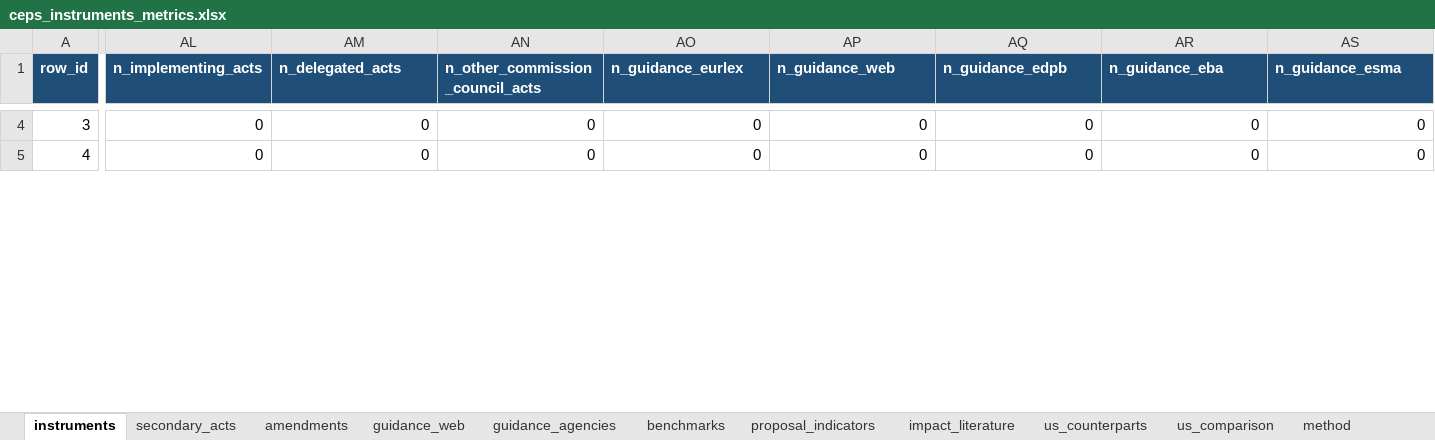
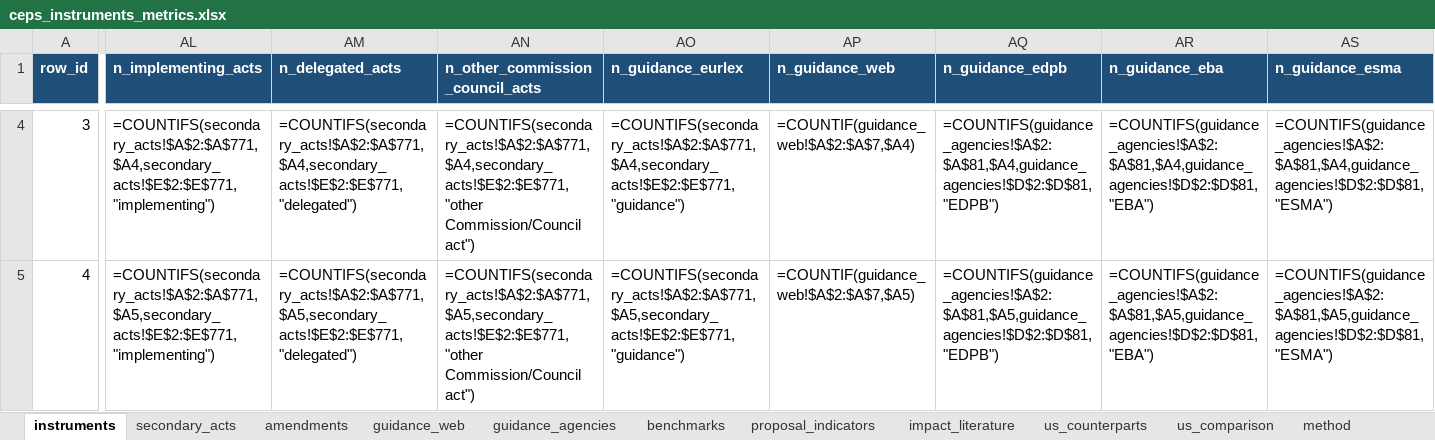
Before and after one commit to ben-schroeter/DMA_review, an Excel workbook: research/ceps_metrics/ceps_instruments_metrics.xlsx, sheet instruments, drawn as a sheet; only a part is shown, gaps mark what is left out; values as stored, in another font and other column widths than the file's, no borders; formulas without a stored value are shown as written; charts and pictures not drawn; the diff covers the shown part only; the diff names each change by its address in the sheet, - before the commit and + after, or states it on an @@ line.

```diff
--- a/research/ceps_metrics/ceps_instruments_metrics.xlsx (sheet instruments)
+++ b/research/ceps_metrics/ceps_instruments_metrics.xlsx (sheet instruments)
-AL4 (n_implementing_acts): 0
+AL4 (n_implementing_acts): =COUNTIFS(secondary_acts!$A$2:$A$771,$A4,secondary_acts!$E$2:$E$771,"implementing")
-AM4 (n_delegated_acts): 0
+AM4 (n_delegated_acts): =COUNTIFS(secondary_acts!$A$2:$A$771,$A4,secondary_acts!$E$2:$E$771,"delegated")
-AN4 (n_other_commission_council_acts): 0
+AN4 (n_other_commission_council_acts): =COUNTIFS(secondary_acts!$A$2:$A$771,$A4,secondary_acts!$E$2:$E$771,"other Commission/Council act")
-AO4 (n_guidance_eurlex): 0
+AO4 (n_guidance_eurlex): =COUNTIFS(secondary_acts!$A$2:$A$771,$A4,secondary_acts!$E$2:$E$771,"guidance")
-AP4 (n_guidance_web): 0
+AP4 (n_guidance_web): =COUNTIF(guidance_web!$A$2:$A$7,$A4)
-AQ4 (n_guidance_edpb): 0
+AQ4 (n_guidance_edpb): =COUNTIFS(guidance_agencies!$A$2:$A$81,$A4,guidance_agencies!$D$2:$D$81,"EDPB")
-AR4 (n_guidance_eba): 0
+AR4 (n_guidance_eba): =COUNTIFS(guidance_agencies!$A$2:$A$81,$A4,guidance_agencies!$D$2:$D$81,"EBA")
-AS4 (n_guidance_esma): 0
+AS4 (n_guidance_esma): =COUNTIFS(guidance_agencies!$A$2:$A$81,$A4,guidance_agencies!$D$2:$D$81,"ESMA")
-AL5 (n_implementing_acts): 0
+AL5 (n_implementing_acts): =COUNTIFS(secondary_acts!$A$2:$A$771,$A5,secondary_acts!$E$2:$E$771,"implementing")
-AM5 (n_delegated_acts): 0
+AM5 (n_delegated_acts): =COUNTIFS(secondary_acts!$A$2:$A$771,$A5,secondary_acts!$E$2:$E$771,"delegated")
-AN5 (n_other_commission_council_acts): 0
+AN5 (n_other_commission_council_acts): =COUNTIFS(secondary_acts!$A$2:$A$771,$A5,secondary_acts!$E$2:$E$771,"other Commission/Council act")
-AO5 (n_guidance_eurlex): 0
+AO5 (n_guidance_eurlex): =COUNTIFS(secondary_acts!$A$2:$A$771,$A5,secondary_acts!$E$2:$E$771,"guidance")
-AP5 (n_guidance_web): 0
+AP5 (n_guidance_web): =COUNTIF(guidance_web!$A$2:$A$7,$A5)
-AQ5 (n_guidance_edpb): 0
+AQ5 (n_guidance_edpb): =COUNTIFS(guidance_agencies!$A$2:$A$81,$A5,guidance_agencies!$D$2:$D$81,"EDPB")
-AR5 (n_guidance_eba): 0
+AR5 (n_guidance_eba): =COUNTIFS(guidance_agencies!$A$2:$A$81,$A5,guidance_agencies!$D$2:$D$81,"EBA")
-AS5 (n_guidance_esma): 0
+AS5 (n_guidance_esma): =COUNTIFS(guidance_agencies!$A$2:$A$81,$A5,guidance_agencies!$D$2:$D$81,"ESMA")
```
Also changed, not shown: 1 added row, 1 removed row and 1683 edited cells elsewhere in this sheet, sheet impact_literature, sheet us_comparison, sheet benchmarks, charts or pictures, 43 other files.
